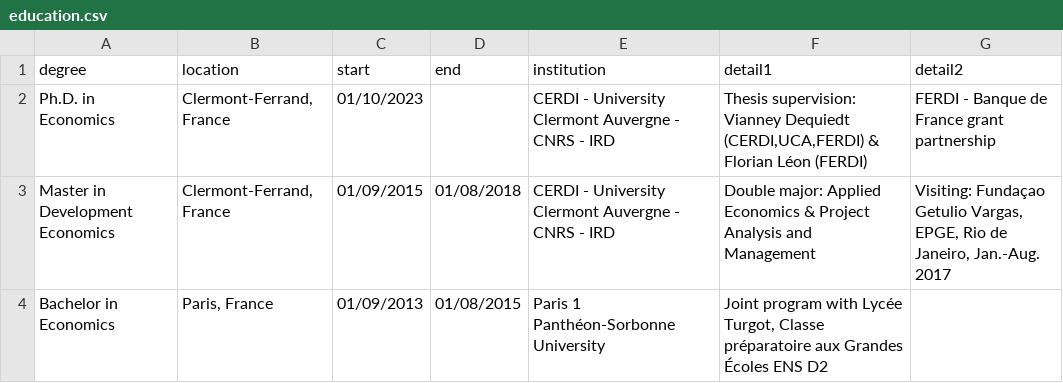
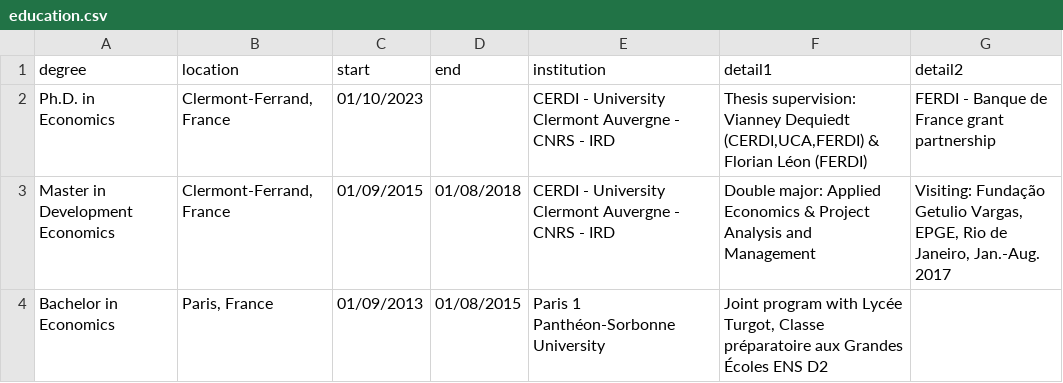
Before and after one commit to pvernus/cv, a CSV file: data/education.csv, drawn as a sheet.

```diff
--- a/data/education.csv
+++ b/data/education.csv
@@ -2,3 +2,3 @@ degree;location;start;end;institution;detail1;detail2
 Ph.D. in Economics;Clermont-Ferrand, France;01/10/2023;;"CERDI - University Clermont Auvergne - CNRS - IRD	";Thesis supervision: Vianney Dequiedt (CERDI,UCA,FERDI) & Florian Léon (FERDI);FERDI - Banque de France grant partnership
-Master in Development Economics;Clermont-Ferrand, France;01/09/2015;01/08/2018;"CERDI - University Clermont Auvergne - CNRS - IRD	";Double major: Applied Economics & Project Analysis and Management;Visiting: Fundaçao Getulio Vargas, EPGE, Rio de Janeiro, Jan.-Aug. 2017
+Master in Development Economics;Clermont-Ferrand, France;01/09/2015;01/08/2018;"CERDI - University Clermont Auvergne - CNRS - IRD	";Double major: Applied Economics & Project Analysis and Management;Visiting: Fundação Getulio Vargas, EPGE, Rio de Janeiro, Jan.-Aug. 2017
 Bachelor in Economics;Paris, France;01/09/2013;01/08/2015;Paris 1 Panthéon-Sorbonne University;Joint program with Lycée Turgot, Classe préparatoire aux Grandes Écoles ENS D2;
```
Also changed, not shown: 1 other file.
